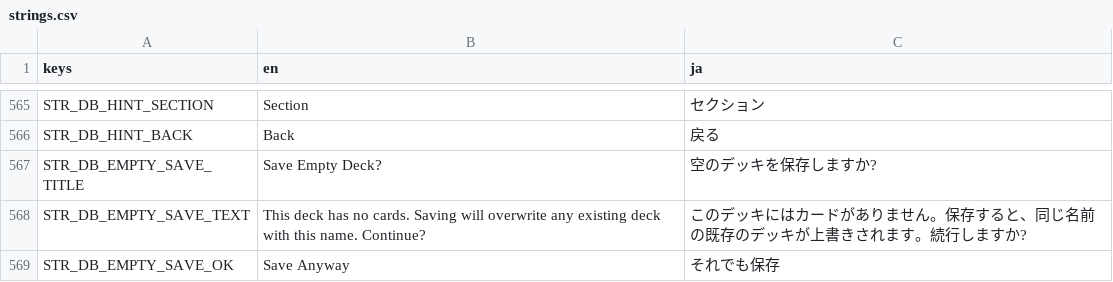
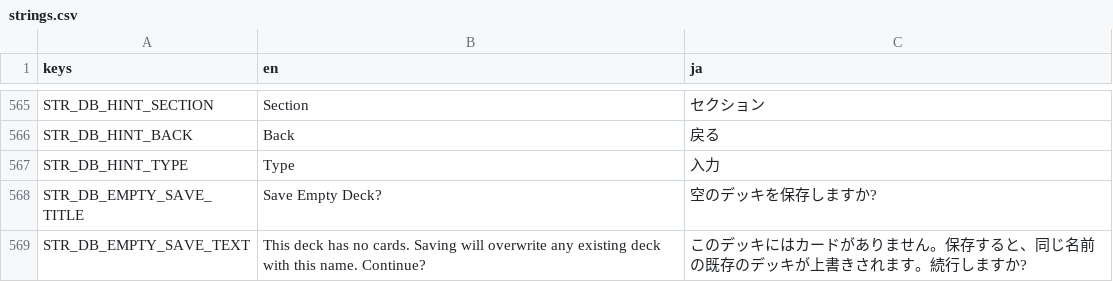
Before and after one commit to hunterdurbin/godzilla-sim, a CSV file: translations/strings.csv, drawn as a sheet; only a part is shown, gaps mark what is left out; the shorter side is filled out with more unchanged rows; the diff names each change by its address in the sheet, - before the commit and + after, or states it on an @@ line.

```diff
--- a/translations/strings.csv
+++ b/translations/strings.csv
+row 567: STR_DB_HINT_TYPE | Type | 入力
```
Also changed, not shown: 18 other files.
